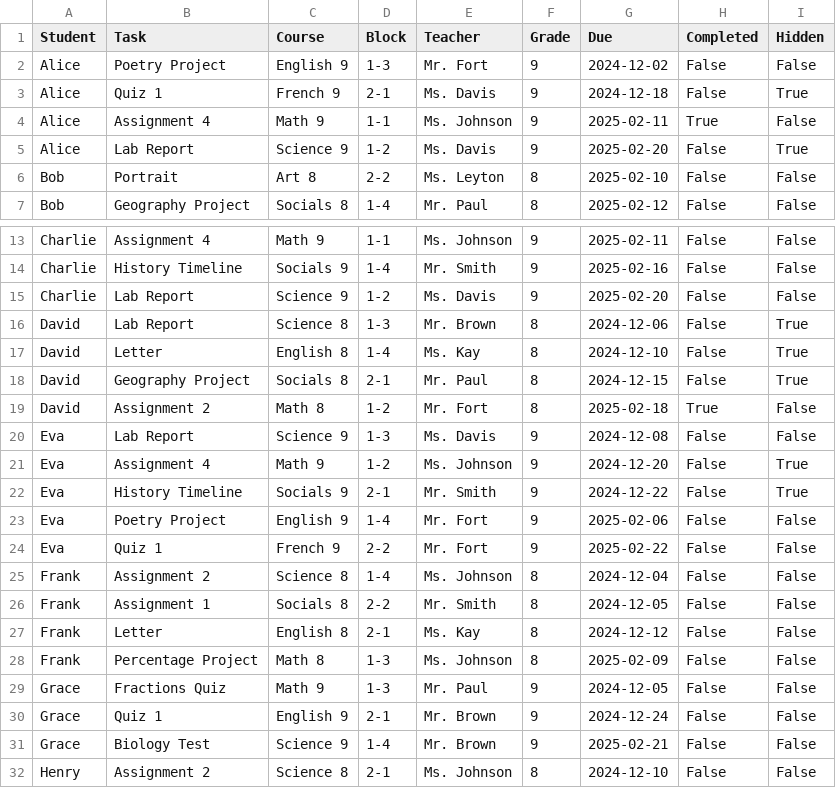
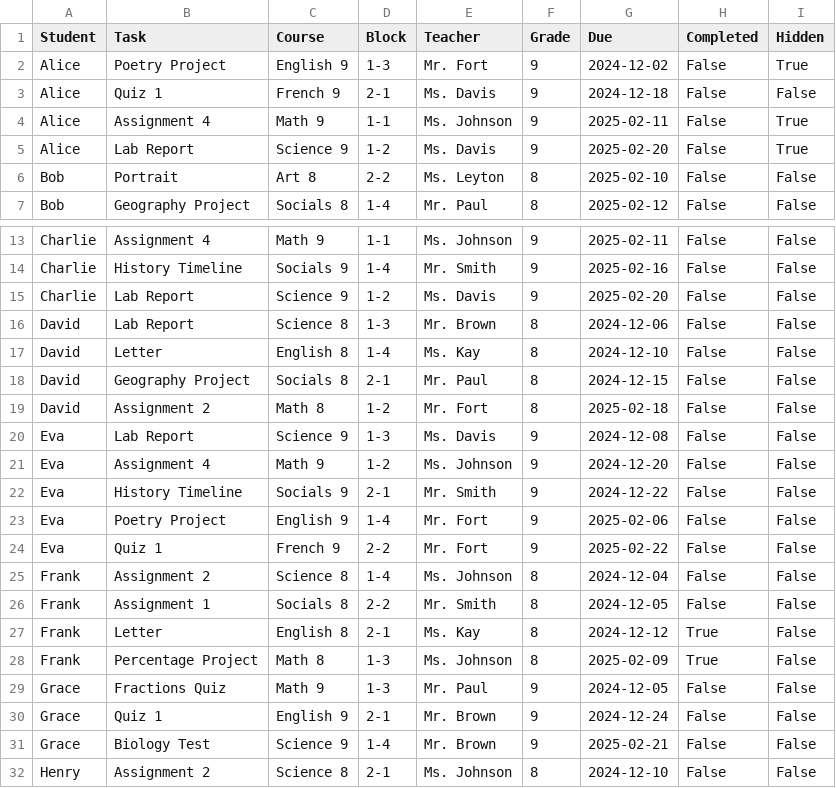
Before and after one commit to nicolebid/synched_support, a CSV file: data/student_tasks.csv, drawn as a sheet; only a part is shown, gaps mark what is left out.

```diff
--- a/data/student_tasks.csv
+++ b/data/student_tasks.csv
@@ -1,5 +1,5 @@
 Student,Task,Course,Block,Teacher,Grade,Due,Completed,Hidden
-Alice,Poetry Project,English 9,1-3,Mr. Fort,9,2024-12-02,False,False
-Alice,Quiz 1,French 9,2-1,Ms. Davis,9,2024-12-18,False,True
-Alice,Assignment 4,Math 9,1-1,Ms. Johnson,9,2025-02-11,True,False
+Alice,Poetry Project,English 9,1-3,Mr. Fort,9,2024-12-02,False,True
+Alice,Quiz 1,French 9,2-1,Ms. Davis,9,2024-12-18,False,False
+Alice,Assignment 4,Math 9,1-1,Ms. Johnson,9,2025-02-11,False,True
 Alice,Lab Report,Science 9,1-2,Ms. Davis,9,2025-02-20,False,True
@@ -15,9 +15,9 @@ Charlie,History Timeline,Socials 9,1-4,Mr. Smith,9,2025-02-16,False,False
 Charlie,Lab Report,Science 9,1-2,Ms. Davis,9,2025-02-20,False,False
-David,Lab Report,Science 8,1-3,Mr. Brown,8,2024-12-06,False,True
-David,Letter,English 8,1-4,Ms. Kay,8,2024-12-10,False,True
-David,Geography Project,Socials 8,2-1,Mr. Paul,8,2024-12-15,False,True
-David,Assignment 2,Math 8,1-2,Mr. Fort,8,2025-02-18,True,False
+David,Lab Report,Science 8,1-3,Mr. Brown,8,2024-12-06,False,False
+David,Letter,English 8,1-4,Ms. Kay,8,2024-12-10,False,False
+David,Geography Project,Socials 8,2-1,Mr. Paul,8,2024-12-15,False,False
+David,Assignment 2,Math 8,1-2,Mr. Fort,8,2025-02-18,False,False
 Eva,Lab Report,Science 9,1-3,Ms. Davis,9,2024-12-08,False,False
-Eva,Assignment 4,Math 9,1-2,Ms. Johnson,9,2024-12-20,False,True
-Eva,History Timeline,Socials 9,2-1,Mr. Smith,9,2024-12-22,False,True
+Eva,Assignment 4,Math 9,1-2,Ms. Johnson,9,2024-12-20,False,False
+Eva,History Timeline,Socials 9,2-1,Mr. Smith,9,2024-12-22,False,False
 Eva,Poetry Project,English 9,1-4,Mr. Fort,9,2025-02-06,False,False
@@ -26,4 +26,4 @@ Frank,Assignment 2,Science 8,1-4,Ms. Johnson,8,2024-12-04,False,False
 Frank,Assignment 1,Socials 8,2-2,Mr. Smith,8,2024-12-05,False,False
-Frank,Letter,English 8,2-1,Ms. Kay,8,2024-12-12,False,False
-Frank,Percentage Project,Math 8,1-3,Ms. Johnson,8,2025-02-09,False,False
+Frank,Letter,English 8,2-1,Ms. Kay,8,2024-12-12,True,False
+Frank,Percentage Project,Math 8,1-3,Ms. Johnson,8,2025-02-09,True,False
 Grace,Fractions Quiz,Math 9,1-3,Mr. Paul,9,2024-12-05,False,False
```
Also changed, not shown: data/master_deadlines.csv, 4 other files.
